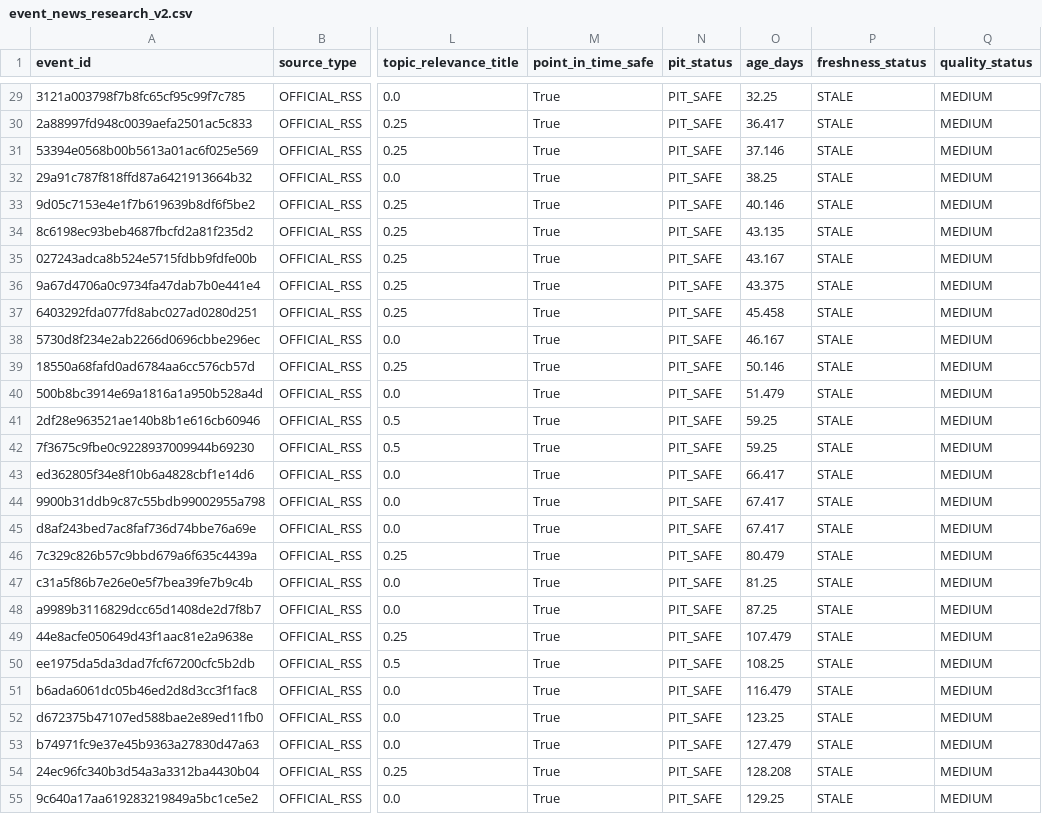
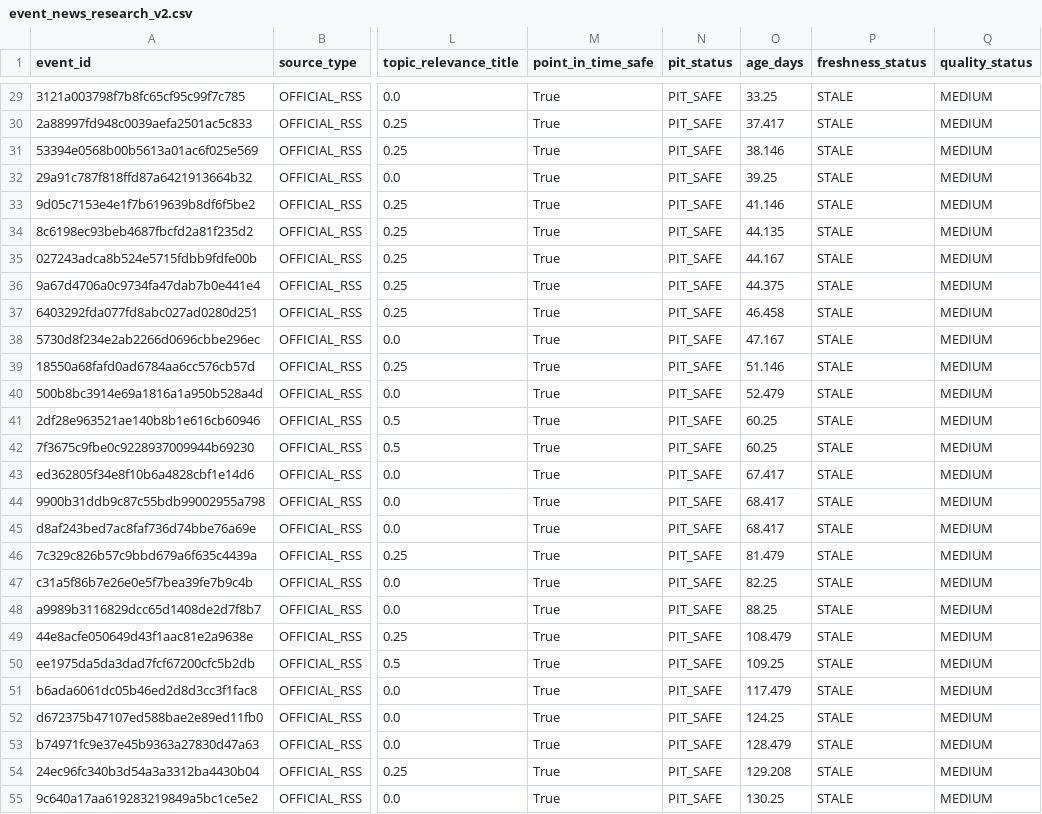
Before and after one commit to mohamednossaoui-max/US500-Macro-Intelligence, a CSV file: public_data/event_news_research_v2.csv, drawn as a sheet; only a part is shown, gaps mark what is left out; the diff covers the shown part only; the diff names each change by its address in the sheet, - before the commit and + after, or states it on an @@ line.

```diff
--- a/public_data/event_news_research_v2.csv
+++ b/public_data/event_news_research_v2.csv
-O29 (age_days): 32.25
+O29 (age_days): 33.25
-O30 (age_days): 36.417
+O30 (age_days): 37.417
-O31 (age_days): 37.146
+O31 (age_days): 38.146
-O32 (age_days): 38.25
+O32 (age_days): 39.25
-O33 (age_days): 40.146
+O33 (age_days): 41.146
-O34 (age_days): 43.135
+O34 (age_days): 44.135
-O35 (age_days): 43.167
+O35 (age_days): 44.167
-O36 (age_days): 43.375
+O36 (age_days): 44.375
-O37 (age_days): 45.458
+O37 (age_days): 46.458
-O38 (age_days): 46.167
+O38 (age_days): 47.167
-O39 (age_days): 50.146
+O39 (age_days): 51.146
-O40 (age_days): 51.479
+O40 (age_days): 52.479
-O41:O42 (age_days): 59.25
+O41:O42 (age_days): 60.25
-O43 (age_days): 66.417
+O43 (age_days): 67.417
-O44:O45 (age_days): 67.417
+O44:O45 (age_days): 68.417
-O46 (age_days): 80.479
+O46 (age_days): 81.479
-O47 (age_days): 81.25
+O47 (age_days): 82.25
-O48 (age_days): 87.25
+O48 (age_days): 88.25
-O49 (age_days): 107.479
+O49 (age_days): 108.479
-O50 (age_days): 108.25
+O50 (age_days): 109.25
-O51 (age_days): 116.479
+O51 (age_days): 117.479
-O52 (age_days): 123.25
+O52 (age_days): 124.25
-O53 (age_days): 127.479
+O53 (age_days): 128.479
-O54 (age_days): 128.208
+O54 (age_days): 129.208
-O55 (age_days): 129.25
+O55 (age_days): 130.25
```
Also changed, not shown: 72 edited cells elsewhere in this file, public_data/decision_engine_evidence_registry_v2.csv, public_data/decision_engine_research_summary_v1.csv, 33 other files.
